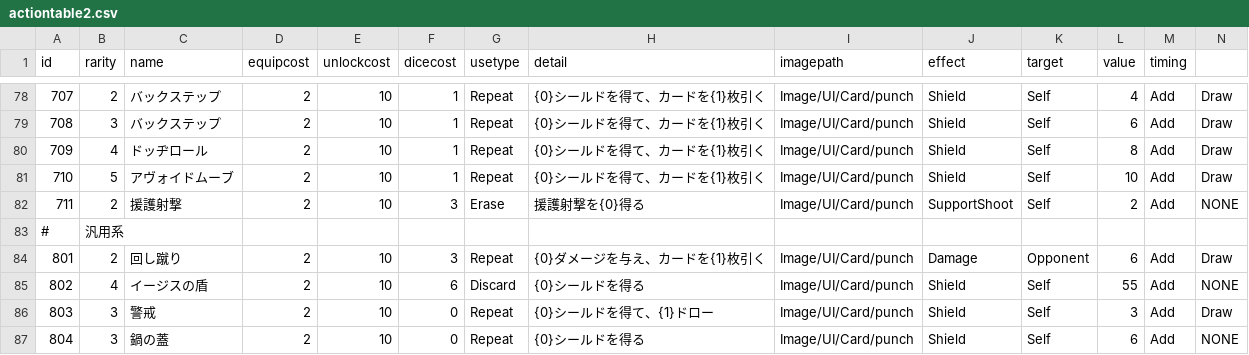
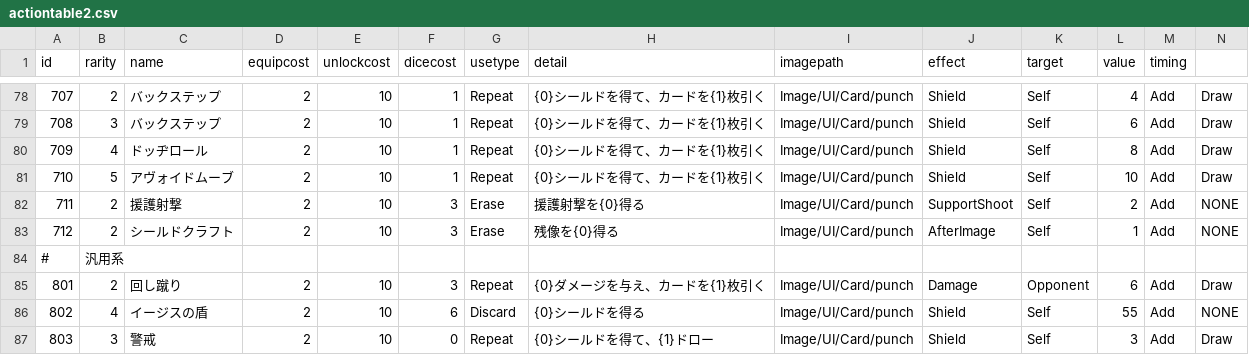
Before and after one commit to yamashita8655/STSLike, a CSV file: Assets/Resources/Csv/actiontable2.csv, drawn as a sheet; only a part is shown, gaps mark what is left out; the shorter side is filled out with more unchanged rows; rows hold the shown columns only; the diff names each change by its address in the sheet, - before the commit and + after, or states it on an @@ line.

```diff
--- a/Assets/Resources/Csv/actiontable2.csv
+++ b/Assets/Resources/Csv/actiontable2.csv
+row 83: 712 | 2 | シールドクラフト | 2 | 10 | 3 | Erase | 残像を{0}得る | Image/UI/Card/punch | AfterImage | Self | 1 | Add | NONE
```
Also changed, not shown: 10 other files.
